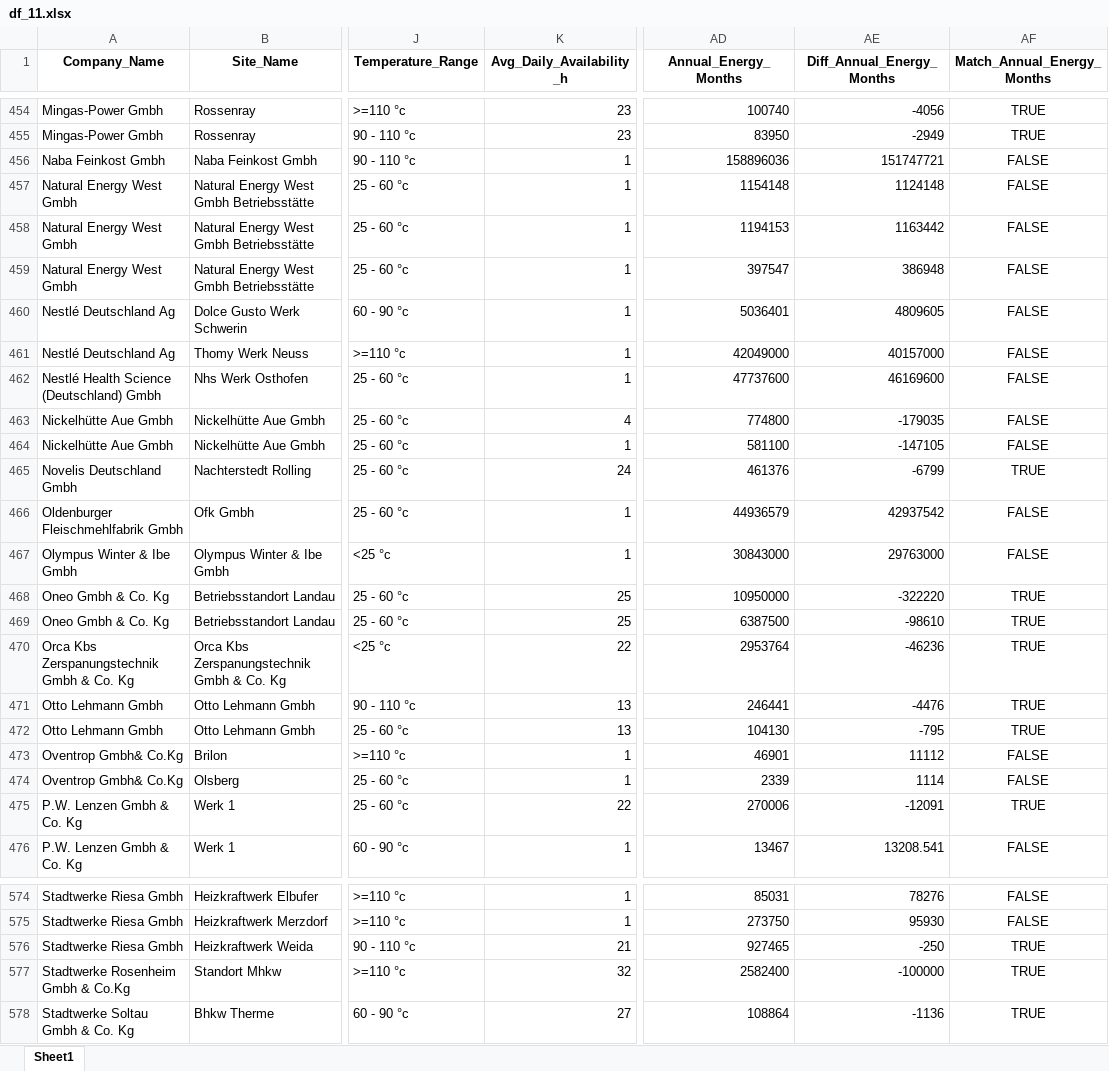
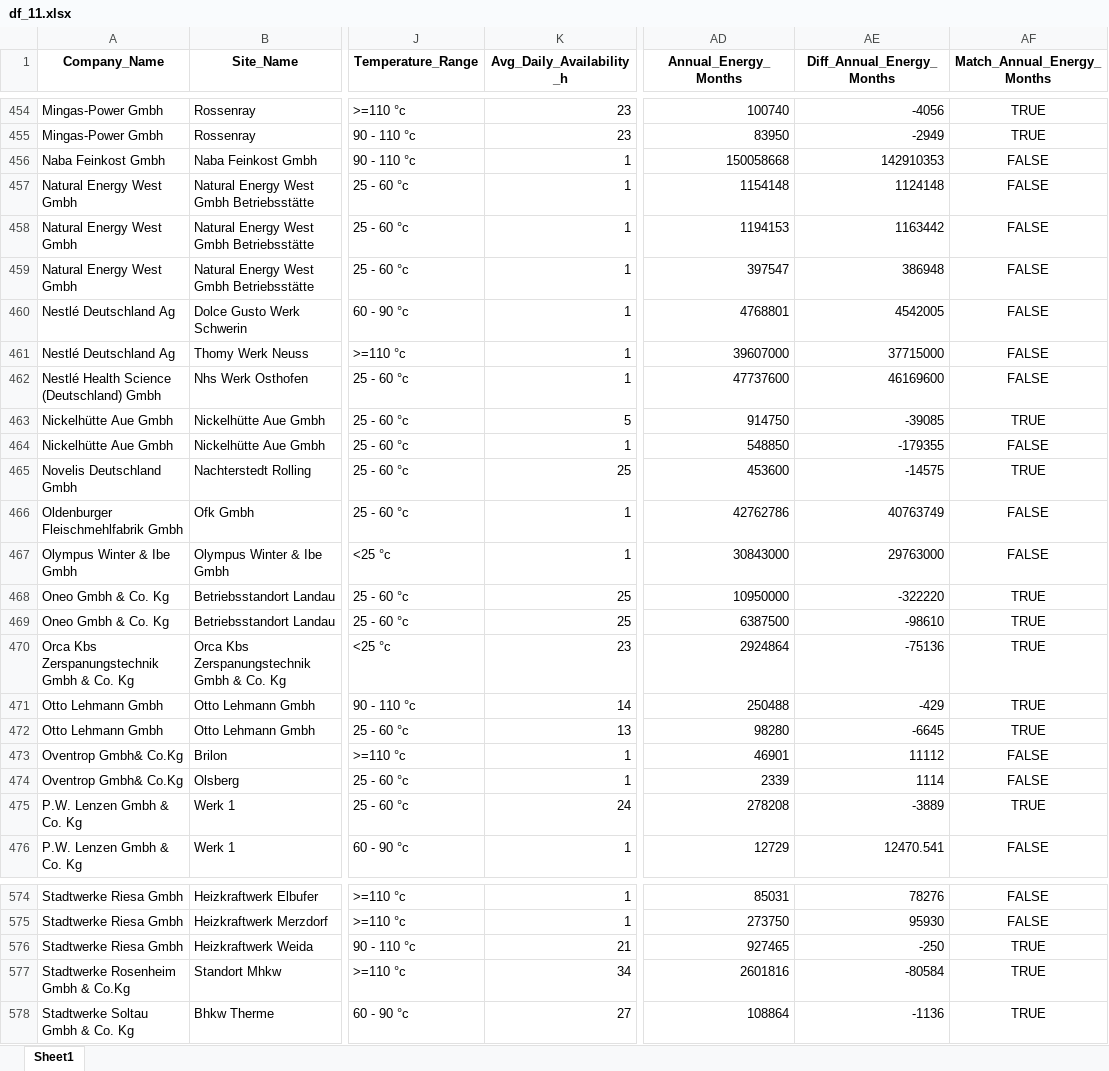
Before and after one commit to YusraSenem34/pfa_for_wasteheat_data_cleaning, an Excel workbook: data/df_11.xlsx, sheet Sheet1, drawn as a sheet; only a part is shown, gaps mark what is left out; values as stored, in another font and other column widths than the file's, no borders; the diff covers the shown part only; the diff names each change by its address in the sheet, - before the commit and + after, or states it on an @@ line.

```diff
--- a/data/df_11.xlsx (sheet Sheet1)
+++ b/data/df_11.xlsx (sheet Sheet1)
-AD456 (Annual_Energy_Months): 158896036
+AD456 (Annual_Energy_Months): 150058668
-AE456 (Diff_Annual_Energy_Months): 151747721
+AE456 (Diff_Annual_Energy_Months): 142910353
-AD460 (Annual_Energy_Months): 5036401
+AD460 (Annual_Energy_Months): 4768801
-AE460 (Diff_Annual_Energy_Months): 4809605
+AE460 (Diff_Annual_Energy_Months): 4542005
-AD461 (Annual_Energy_Months): 42049000
+AD461 (Annual_Energy_Months): 39607000
-AE461 (Diff_Annual_Energy_Months): 40157000
+AE461 (Diff_Annual_Energy_Months): 37715000
-K463 (Avg_Daily_Availability_h): 4
+K463 (Avg_Daily_Availability_h): 5
-AD463 (Annual_Energy_Months): 774800
+AD463 (Annual_Energy_Months): 914750
-AE463 (Diff_Annual_Energy_Months): -179035
+AE463 (Diff_Annual_Energy_Months): -39085
-AF463 (Match_Annual_Energy_Months): FALSE
+AF463 (Match_Annual_Energy_Months): TRUE
-AD464 (Annual_Energy_Months): 581100
+AD464 (Annual_Energy_Months): 548850
-AE464 (Diff_Annual_Energy_Months): -147105
+AE464 (Diff_Annual_Energy_Months): -179355
-K465 (Avg_Daily_Availability_h): 24
+K465 (Avg_Daily_Availability_h): 25
-AD465 (Annual_Energy_Months): 461376
+AD465 (Annual_Energy_Months): 453600
-AE465 (Diff_Annual_Energy_Months): -6799
+AE465 (Diff_Annual_Energy_Months): -14575
-AD466 (Annual_Energy_Months): 44936579
+AD466 (Annual_Energy_Months): 42762786
-AE466 (Diff_Annual_Energy_Months): 42937542
+AE466 (Diff_Annual_Energy_Months): 40763749
-K470 (Avg_Daily_Availability_h): 22
+K470 (Avg_Daily_Availability_h): 23
-AD470 (Annual_Energy_Months): 2953764
+AD470 (Annual_Energy_Months): 2924864
-AE470 (Diff_Annual_Energy_Months): -46236
+AE470 (Diff_Annual_Energy_Months): -75136
-K471 (Avg_Daily_Availability_h): 13
+K471 (Avg_Daily_Availability_h): 14
-AD471 (Annual_Energy_Months): 246441
+AD471 (Annual_Energy_Months): 250488
-AE471 (Diff_Annual_Energy_Months): -4476
+AE471 (Diff_Annual_Energy_Months): -429
-AD472 (Annual_Energy_Months): 104130
+AD472 (Annual_Energy_Months): 98280
-AE472 (Diff_Annual_Energy_Months): -795
+AE472 (Diff_Annual_Energy_Months): -6645
-K475 (Avg_Daily_Availability_h): 22
+K475 (Avg_Daily_Availability_h): 24
-AD475 (Annual_Energy_Months): 270006
+AD475 (Annual_Energy_Months): 278208
-AE475 (Diff_Annual_Energy_Months): -12091
+AE475 (Diff_Annual_Energy_Months): -3889
-AD476 (Annual_Energy_Months): 13467
+AD476 (Annual_Energy_Months): 12729
-AE476 (Diff_Annual_Energy_Months): 13208.541
+AE476 (Diff_Annual_Energy_Months): 12470.541
-K577 (Avg_Daily_Availability_h): 32
+K577 (Avg_Daily_Availability_h): 34
-AD577 (Annual_Energy_Months): 2582400
+AD577 (Annual_Energy_Months): 2601816
-AE577 (Diff_Annual_Energy_Months): -100000
+AE577 (Diff_Annual_Energy_Months): -80584
```
Also changed, not shown: 1023 edited cells elsewhere in this sheet, data/case13_mask.xlsx, data/case14_mask.xlsx, 11 other files.
